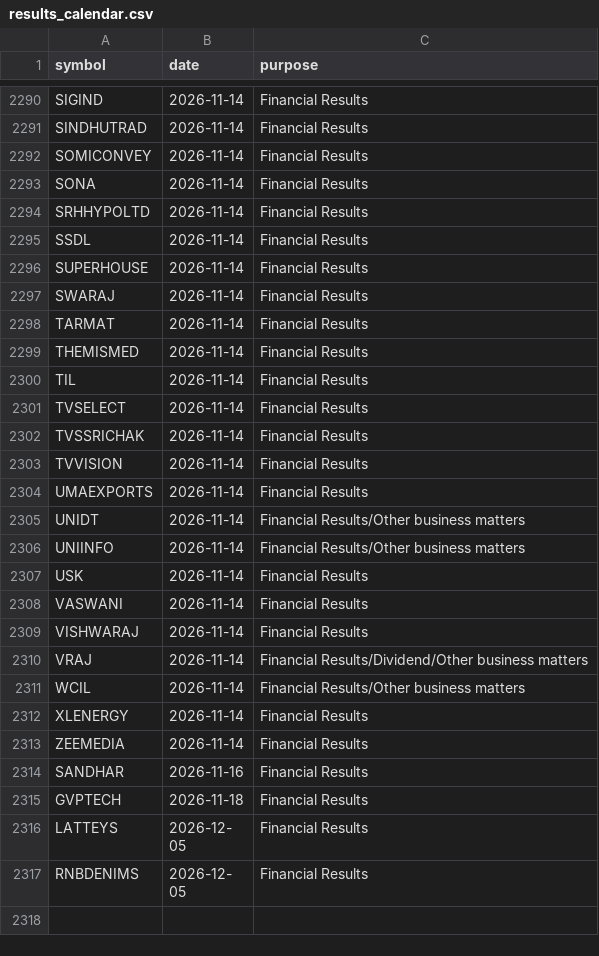
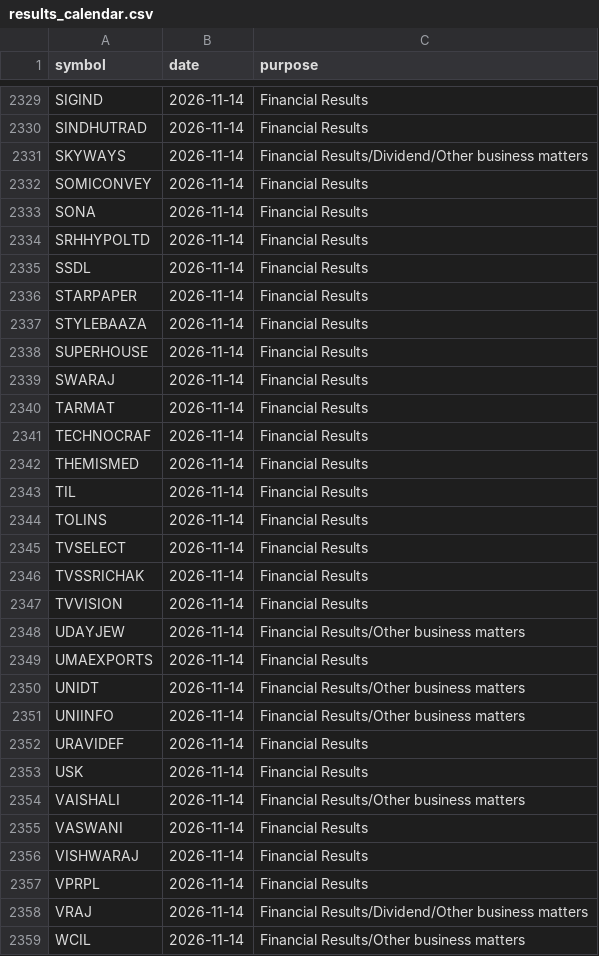
Before and after one commit to vs916491-maker/Nifty-sector-strength, a CSV file: data/meta/results_calendar.csv, drawn as a sheet; only a part is shown, gaps mark what is left out; the shorter side is filled out with more unchanged rows; the diff covers the shown part only; the diff names each change by its address in the sheet, - before the commit and + after, or states it on an @@ line.

```diff
--- a/data/meta/results_calendar.csv
+++ b/data/meta/results_calendar.csv
+row 2331: SKYWAYS | 2026-11-14 | Financial Results/Dividend/Other business matters
+row 2336: STARPAPER | 2026-11-14 | Financial Results
+row 2337: STYLEBAAZA | 2026-11-14 | Financial Results
+row 2341: TECHNOCRAF | 2026-11-14 | Financial Results
+row 2344: TOLINS | 2026-11-14 | Financial Results
+row 2348: UDAYJEW | 2026-11-14 | Financial Results/Other business matters
+row 2352: URAVIDEF | 2026-11-14 | Financial Results
+row 2354: VAISHALI | 2026-11-14 | Financial Results/Other business matters
+row 2357: VPRPL | 2026-11-14 | Financial Results
```
Also changed, not shown: 41 added rows, 2 removed rows and 1 edited cell elsewhere in this file, data/indices/2026-10.csv, data/indices/2026-11.csv, 28 other files.
